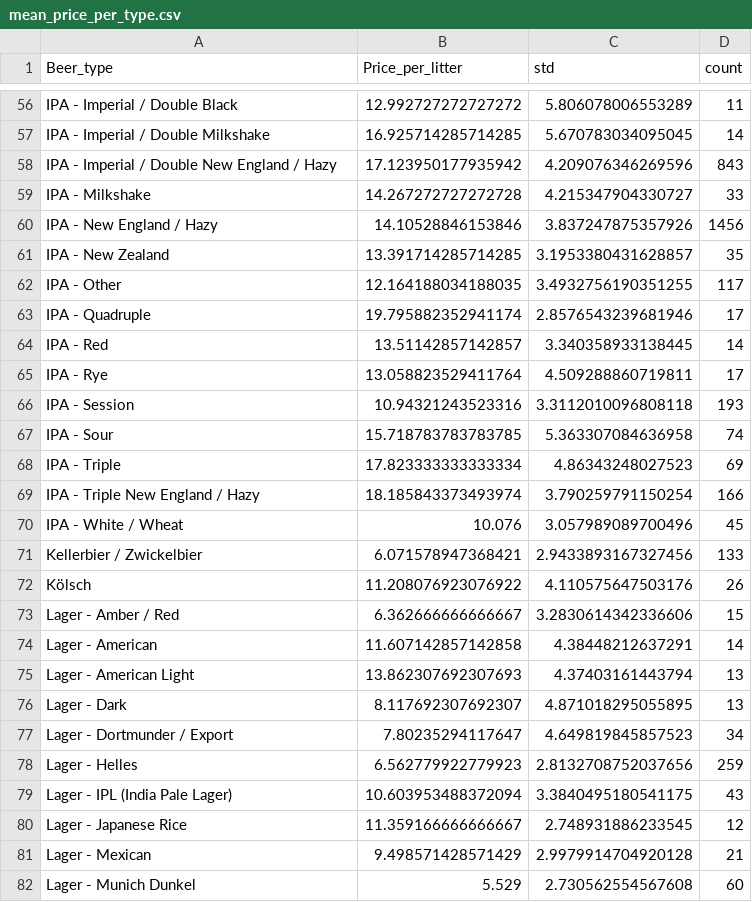
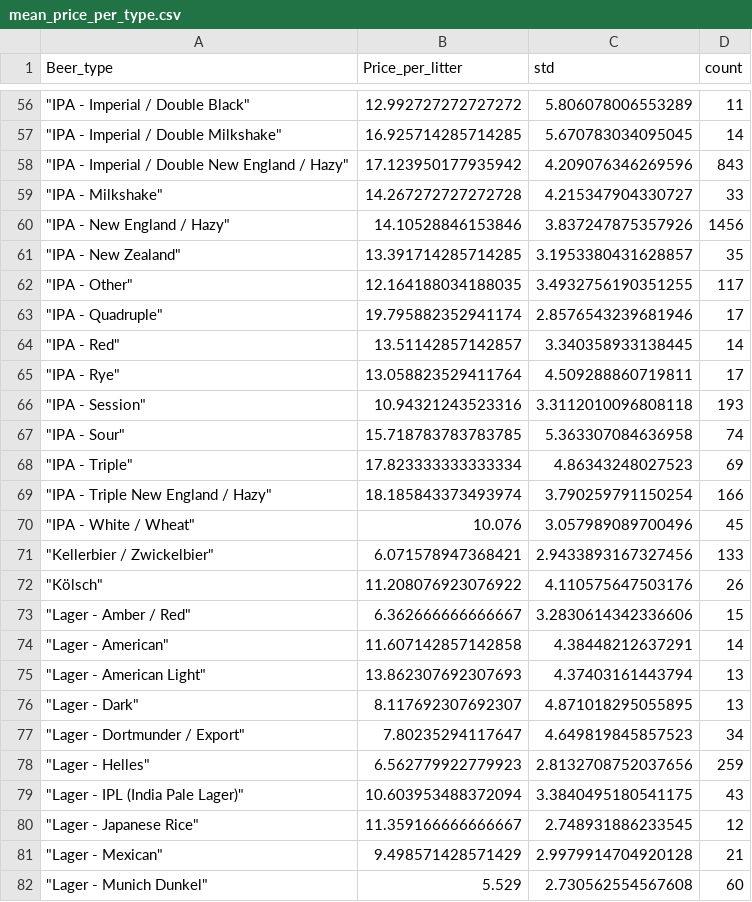
Before and after one commit to epfl-ada/ada-2024-project-pada-wan, a CSV file: mean_price_per_type.csv, drawn as a sheet; only a part is shown, gaps mark what is left out; the diff covers the shown part only; the diff names each change by its address in the sheet, - before the commit and + after, or states it on an @@ line.

```diff
--- a/mean_price_per_type.csv
+++ b/mean_price_per_type.csv
-A56 (Beer_type): IPA - Imperial / Double Black
+A56 (Beer_type): "IPA - Imperial / Double Black"
-A57 (Beer_type): IPA - Imperial / Double Milkshake
+A57 (Beer_type): "IPA - Imperial / Double Milkshake"
-A58 (Beer_type): IPA - Imperial / Double New England / Hazy
+A58 (Beer_type): "IPA - Imperial / Double New England / Hazy"
-A59 (Beer_type): IPA - Milkshake
+A59 (Beer_type): "IPA - Milkshake"
-A60 (Beer_type): IPA - New England / Hazy
+A60 (Beer_type): "IPA - New England / Hazy"
-A61 (Beer_type): IPA - New Zealand
+A61 (Beer_type): "IPA - New Zealand"
-A62 (Beer_type): IPA - Other
+A62 (Beer_type): "IPA - Other"
-A63 (Beer_type): IPA - Quadruple
+A63 (Beer_type): "IPA - Quadruple"
-A64 (Beer_type): IPA - Red
+A64 (Beer_type): "IPA - Red"
-A65 (Beer_type): IPA - Rye
+A65 (Beer_type): "IPA - Rye"
-A66 (Beer_type): IPA - Session
+A66 (Beer_type): "IPA - Session"
-A67 (Beer_type): IPA - Sour
+A67 (Beer_type): "IPA - Sour"
-A68 (Beer_type): IPA - Triple
+A68 (Beer_type): "IPA - Triple"
-A69 (Beer_type): IPA - Triple New England / Hazy
+A69 (Beer_type): "IPA - Triple New England / Hazy"
-A70 (Beer_type): IPA - White / Wheat
+A70 (Beer_type): "IPA - White / Wheat"
-A71 (Beer_type): Kellerbier / Zwickelbier
+A71 (Beer_type): "Kellerbier / Zwickelbier"
-A72 (Beer_type): Kölsch
+A72 (Beer_type): "Kölsch"
-A73 (Beer_type): Lager - Amber / Red
+A73 (Beer_type): "Lager - Amber / Red"
-A74 (Beer_type): Lager - American
+A74 (Beer_type): "Lager - American"
-A75 (Beer_type): Lager - American Light
+A75 (Beer_type): "Lager - American Light"
-A76 (Beer_type): Lager - Dark
+A76 (Beer_type): "Lager - Dark"
-A77 (Beer_type): Lager - Dortmunder / Export
+A77 (Beer_type): "Lager - Dortmunder / Export"
-A78 (Beer_type): Lager - Helles
+A78 (Beer_type): "Lager - Helles"
-A79 (Beer_type): Lager - IPL (India Pale Lager)
+A79 (Beer_type): "Lager - IPL (India Pale Lager)"
-A80 (Beer_type): Lager - Japanese Rice
+A80 (Beer_type): "Lager - Japanese Rice"
-A81 (Beer_type): Lager - Mexican
+A81 (Beer_type): "Lager - Mexican"
-A82 (Beer_type): Lager - Munich Dunkel
+A82 (Beer_type): "Lager - Munich Dunkel"
```
Also changed, not shown: 152 edited cells elsewhere in this file, mean_grade_per_general_type.csv, mean_grade_per_type.csv, 4 other files.
